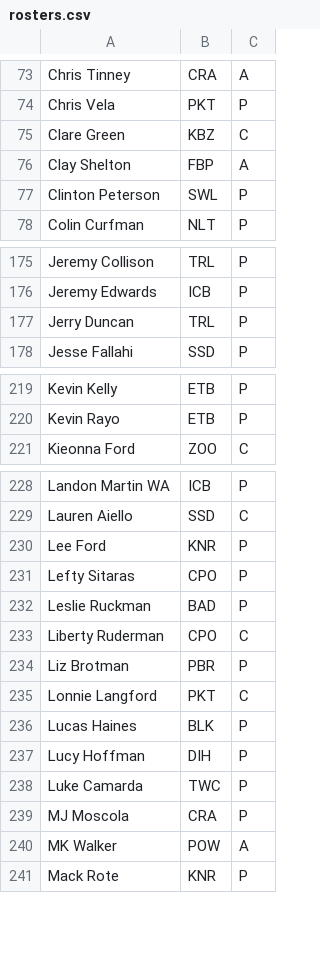
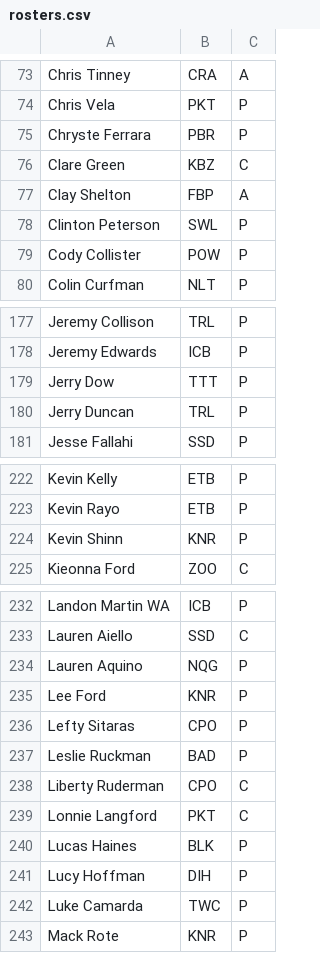
Before and after one commit to Invader-Zim/mnp-data-archive, a CSV file: season-24/rosters.csv, drawn as a sheet; only a part is shown, gaps mark what is left out; the diff covers the shown part only.

```diff
--- a/season-24/rosters.csv
+++ b/season-24/rosters.csv
@@ -74,2 +74,3 @@ Chris Tinney,CRA,A
 Chris Vela,PKT,P
+Chryste Ferrara,PBR,P
 Clare Green,KBZ,C
@@ -77,2 +78,3 @@ Clay Shelton,FBP,A
 Clinton Peterson,SWL,P
+Cody Collister,POW,P
 Colin Curfman,NLT,P
@@ -176,2 +178,3 @@ Jeremy Collison,TRL,P
 Jeremy Edwards,ICB,P
+Jerry Dow,TTT,P
 Jerry Duncan,TRL,P
@@ -220,2 +223,3 @@ Kevin Kelly,ETB,P
 Kevin Rayo,ETB,P
+Kevin Shinn,KNR,P
 Kieonna Ford,ZOO,C
@@ -229,2 +233,3 @@ Landon Martin WA,ICB,P
 Lauren Aiello,SSD,C
+Lauren Aquino,NQG,P
 Lee Ford,KNR,P
@@ -233,3 +238,2 @@ Leslie Ruckman,BAD,P
 Liberty Ruderman,CPO,C
-Liz Brotman,PBR,P
 Lonnie Langford,PKT,C
@@ -238,4 +242,2 @@ Lucy Hoffman,DIH,P
 Luke Camarda,TWC,P
-MJ Moscola,CRA,P
-MK Walker,POW,A
 Mack Rote,KNR,P
```
Also changed, not shown: 4 added rows, 3 removed rows, 22 moved rows and 3 edited cells elsewhere in this file, season-24/matches.csv, 1 other file.
